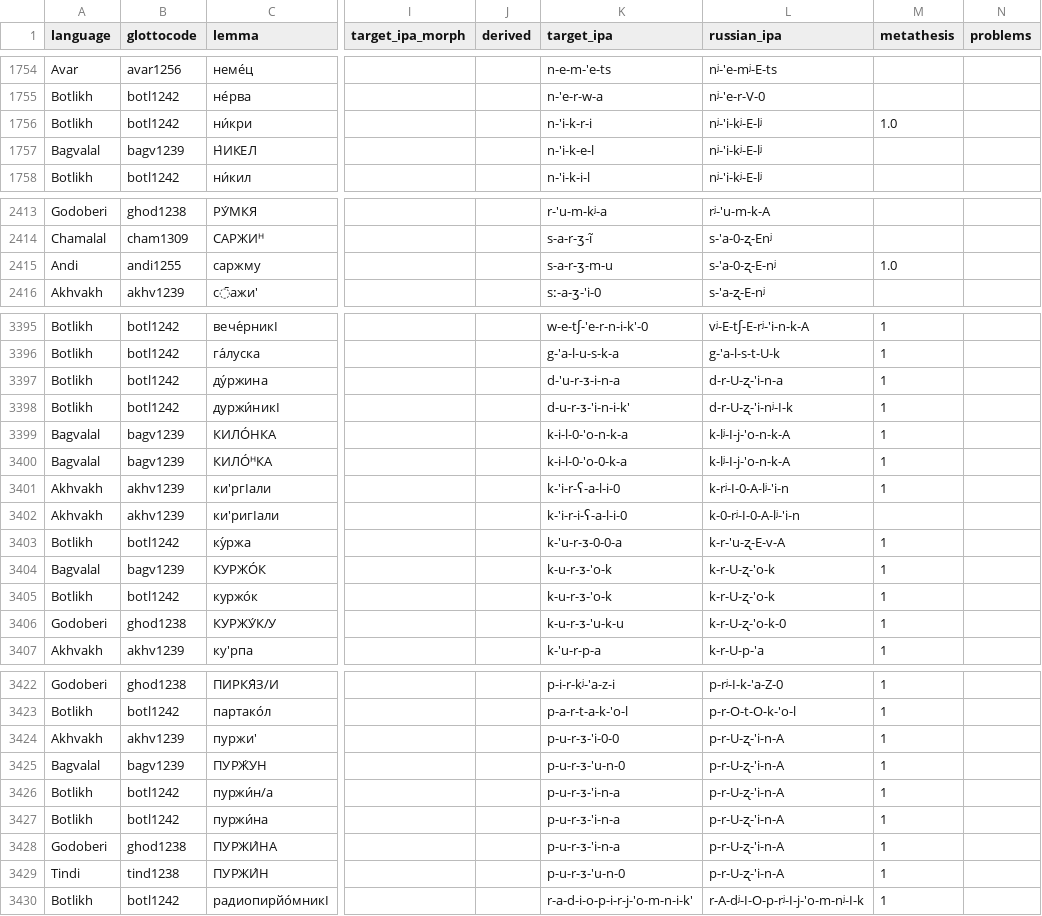
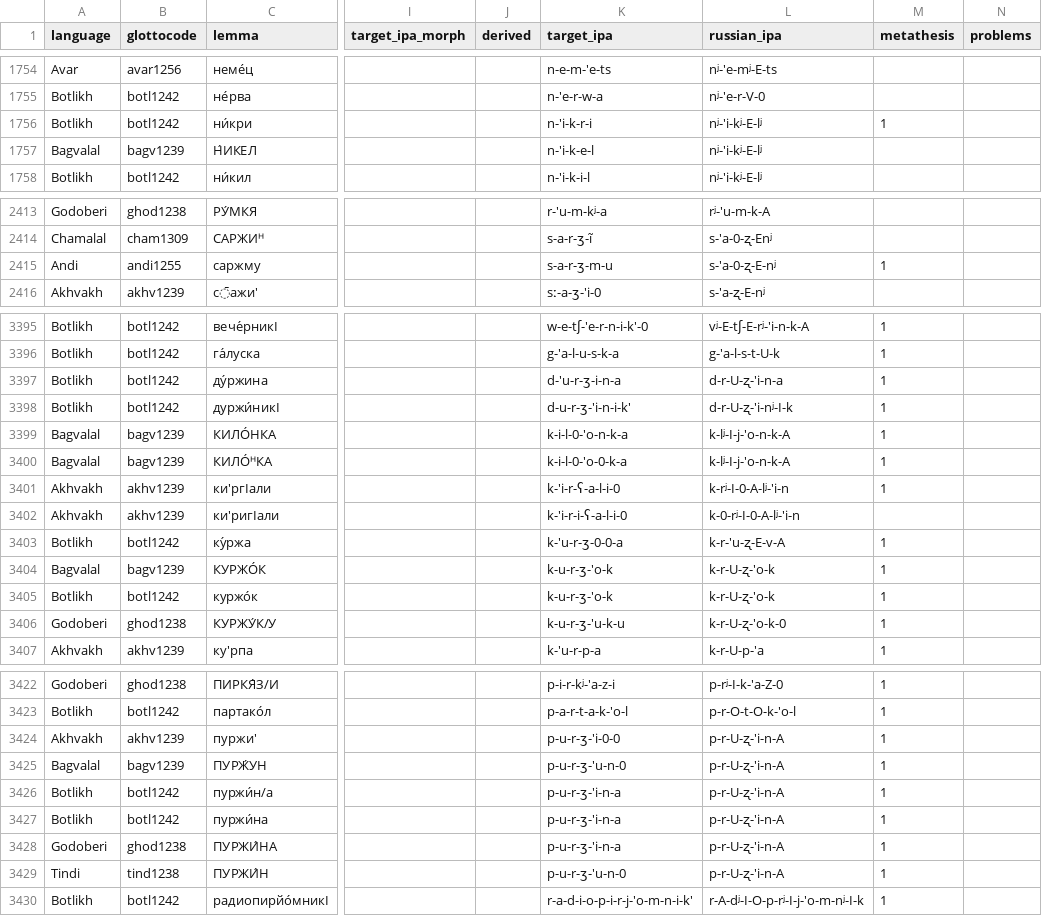
Before and after one commit to LingConLab/andic_borrowings, a CSV file: avar_andic_rus_ranks.csv, drawn as a sheet; only a part is shown, gaps mark what is left out; the diff names each change by its address in the sheet, - before the commit and + after, or states it on an @@ line.

Commit message:
some ipas fixed

```diff
--- a/avar_andic_rus_ranks.csv
+++ b/avar_andic_rus_ranks.csv
-M1756 (metathesis): 1.0
+M1756 (metathesis): 1
-M2415 (metathesis): 1.0
+M2415 (metathesis): 1
-K3397 (target_ipa): d-'u-r-ᴣ-i-n-a
+K3397 (target_ipa): d-'u-r-ʒ-i-n-a
-K3398 (target_ipa): d-u-r-ᴣ-'i-n-i-k'
+K3398 (target_ipa): d-u-r-ʒ-'i-n-i-k'
-K3403 (target_ipa): k-'u-r-ᴣ-0-0-a
+K3403 (target_ipa): k-'u-r-ʒ-0-0-a
-K3404:K3405 (target_ipa): k-u-r-ᴣ-'o-k
+K3404:K3405 (target_ipa): k-u-r-ʒ-'o-k
-K3406 (target_ipa): k-u-r-ᴣ-'u-k-u
+K3406 (target_ipa): k-u-r-ʒ-'u-k-u
-K3424 (target_ipa): p-u-r-ᴣ-'i-0-0
+K3424 (target_ipa): p-u-r-ʒ-'i-0-0
-K3425 (target_ipa): p-u-r-ᴣ-'u-n-0
+K3425 (target_ipa): p-u-r-ʒ-'u-n-0
-K3426:K3428 (target_ipa): p-u-r-ᴣ-'i-n-a
+K3426:K3428 (target_ipa): p-u-r-ʒ-'i-n-a
-K3429 (target_ipa): p-u-r-ᴣ-'u-n-0
+K3429 (target_ipa): p-u-r-ʒ-'u-n-0
```
